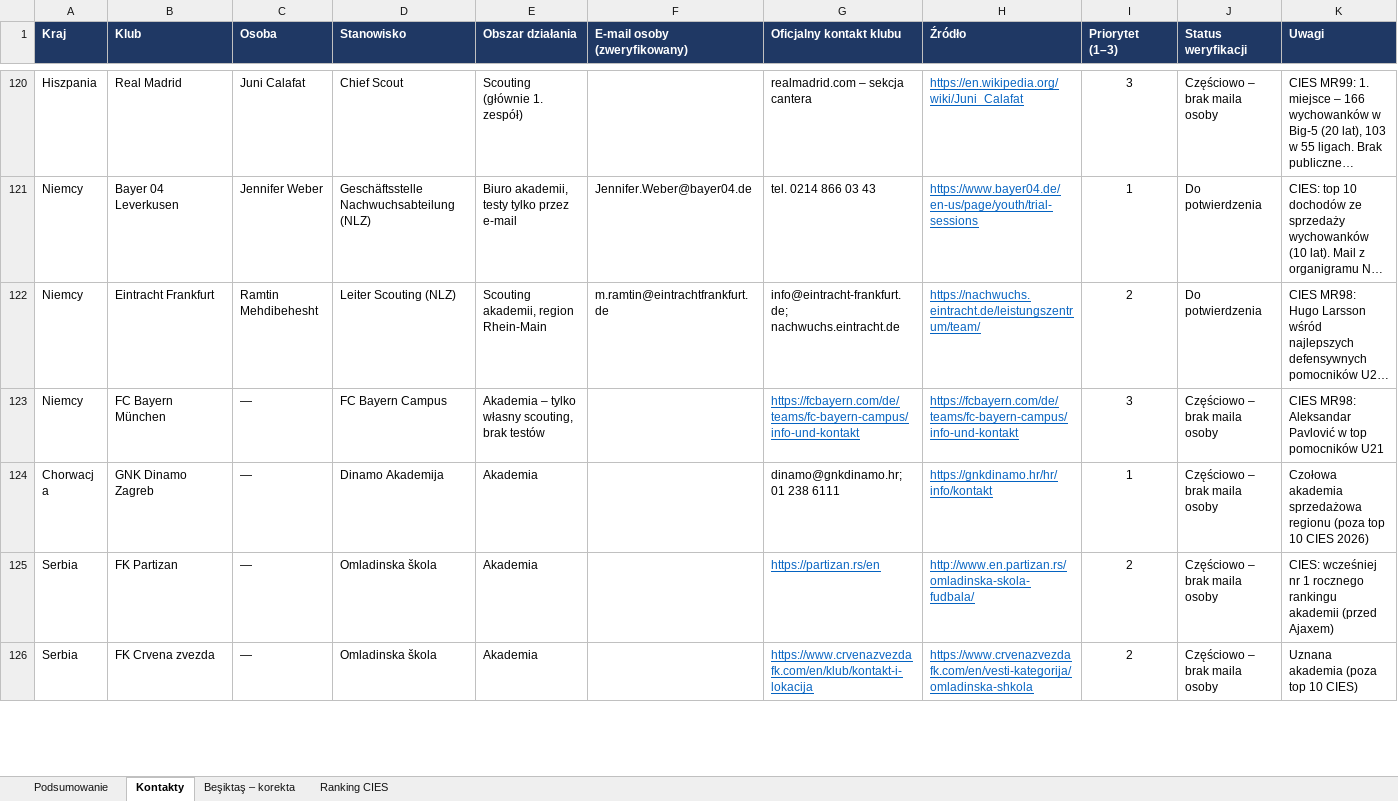
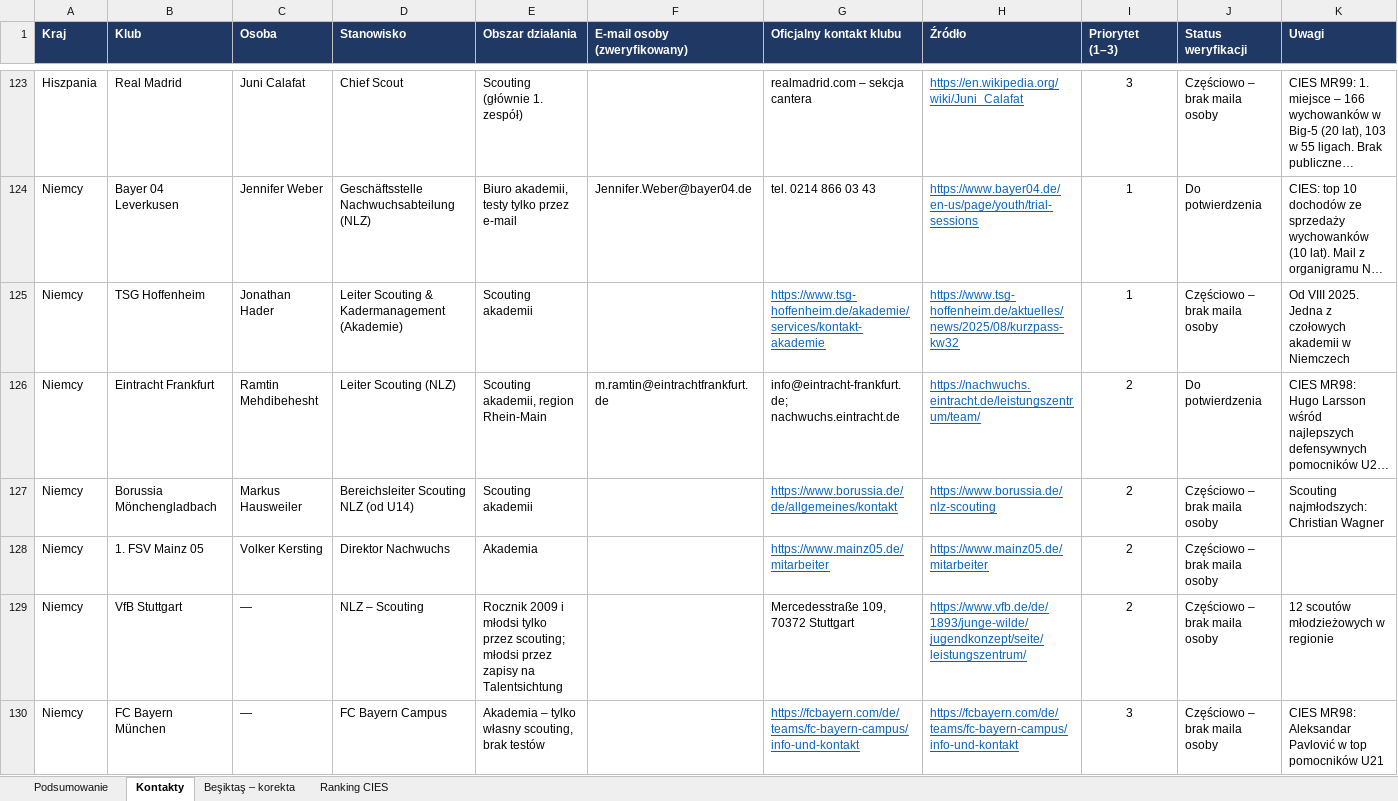
Before and after one commit to maciejmegger-oss/SBS, an Excel workbook: Kluby_Europa_Kontakty_Scouting.xlsx, sheet Kontakty, drawn as a sheet; only a part is shown, gaps mark what is left out; the shorter side is filled out with more unchanged rows; long unchanged cells end in …; values as stored, in another font and other column widths than the file's, no borders; conditional formats not drawn; the diff covers the shown part only; the diff names each change by its address in the sheet, - before the commit and + after, or states it on an @@ line.

```diff
--- a/Kluby_Europa_Kontakty_Scouting.xlsx (sheet Kontakty)
+++ b/Kluby_Europa_Kontakty_Scouting.xlsx (sheet Kontakty)
+row 125: Niemcy | TSG Hoffenheim | Jonathan Hader | Leiter Scouting & Kadermanagement (Akademie) | Scouting akademii |  | https://www.tsg-hoffenheim.de/akademie/services/kontakt-akademie | https://www.tsg-hoffenheim.de/aktuelles/news/2025/08/kurzpass-kw32 | 1 | Częściowo – brak maila osoby | Od VIII 2025. Jedna z czołowych akademii w Niemczech
+row 127: Niemcy | Borussia Mönchengladbach | Markus Hausweiler | Bereichsleiter Scouting NLZ (od U14) | Scouting akademii |  | https://www.borussia.de/de/allgemeines/kontakt | https://www.borussia.de/nlz-scouting | 2 | Częściowo – brak maila osoby | Scouting najmłodszych: Christian Wagner
+row 128: Niemcy | 1. FSV Mainz 05 | Volker Kersting | Direktor Nachwuchs | Akademia |  | https://www.mainz05.de/mitarbeiter | https://www.mainz05.de/mitarbeiter | 2 | Częściowo – brak maila osoby
+row 129: Niemcy | VfB Stuttgart | — | NLZ – Scouting | Rocznik 2009 i młodsi tylko przez scouting; młodsi przez zapisy na Talentsichtung |  | Mercedesstraße 109, 70372 Stuttgart | https://www.vfb.de/de/1893/junge-wilde/jugendkonzept/seite/leistungszentrum/ | 2 | Częściowo – brak maila osoby | 12 scoutów młodzieżowych w regionie
```
Also changed, not shown: 15 added rows elsewhere in this sheet, sheet Podsumowanie.
